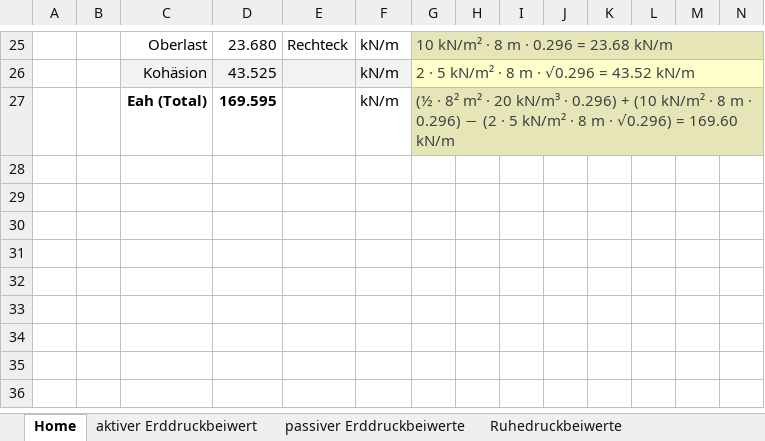
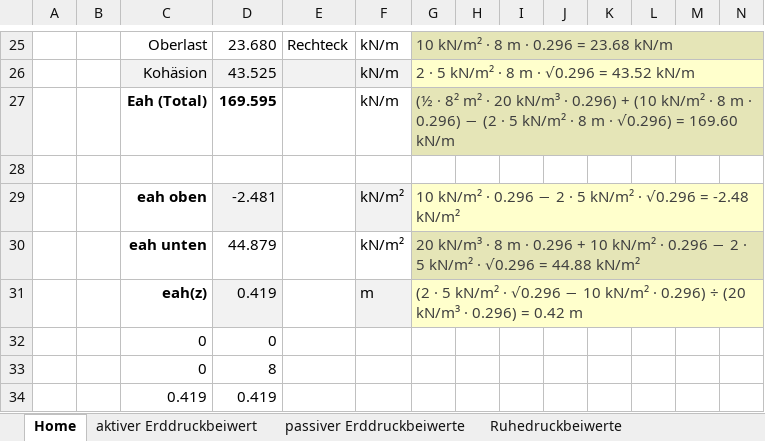
Before and after one commit to Oroxzy/Berechnungshilfen, an Excel workbook: Excel/GB Grundbau/Erddruckbeiwerte.xlsm, sheet Home, drawn as a sheet; only a part is shown, gaps mark what is left out; values as stored, in another font and other column widths than the file's, no borders; charts and pictures not drawn; rows hold the shown columns only; the diff names each change by its address in the sheet, - before the commit and + after, or states it on an @@ line.

Commit message:
Update Erddruckbeiwerte.xlsm

```diff
--- a/Excel/GB Grundbau/Erddruckbeiwerte.xlsm (sheet Home)
+++ b/Excel/GB Grundbau/Erddruckbeiwerte.xlsm (sheet Home)
+row 28: (empty)
+row 29:  |  | eah oben | -2.481 |  | kN/m² | 10 kN/m² · 0.296 − 2 · 5 kN/m² · √0.296 = -2.48 kN/m²
+row 30:  |  | eah unten | 44.879 |  | kN/m² | 20 kN/m³ · 8 m · 0.296 + 10 kN/m² · 0.296 − 2 · 5 kN/m² · √0.296 = 44.88 kN/m²
+row 31:  |  | eah(z) | 0.419 |  | m | (2 · 5 kN/m² · √0.296 − 10 kN/m² · 0.296) ÷ (20 kN/m³ · 0.296) = 0.42 m
+row 32:  |  | 0 | 0
+row 33:  |  | 0 | 8
+row 34:  |  | 0.419 | 0.419
```
Also changed, not shown: charts or pictures.
